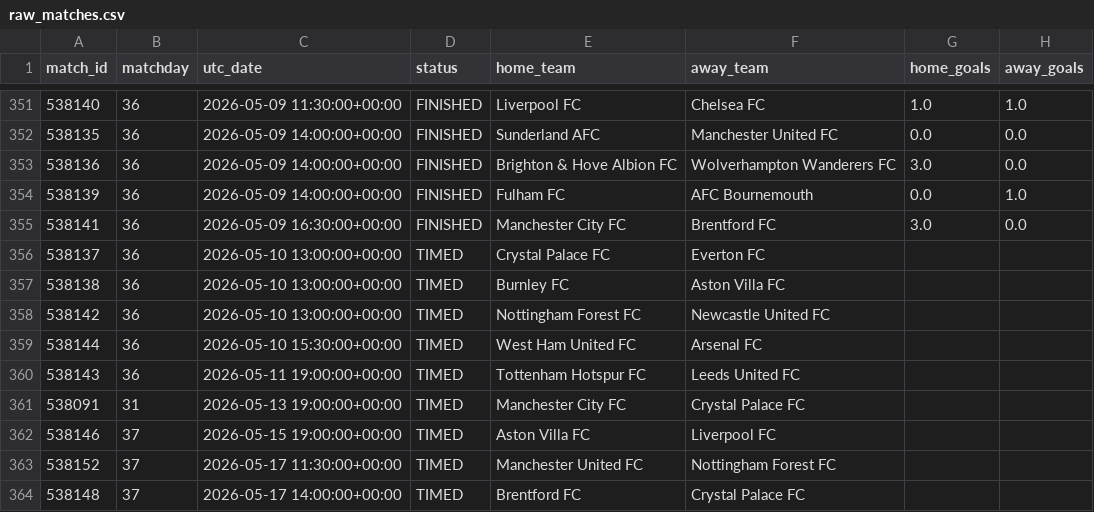
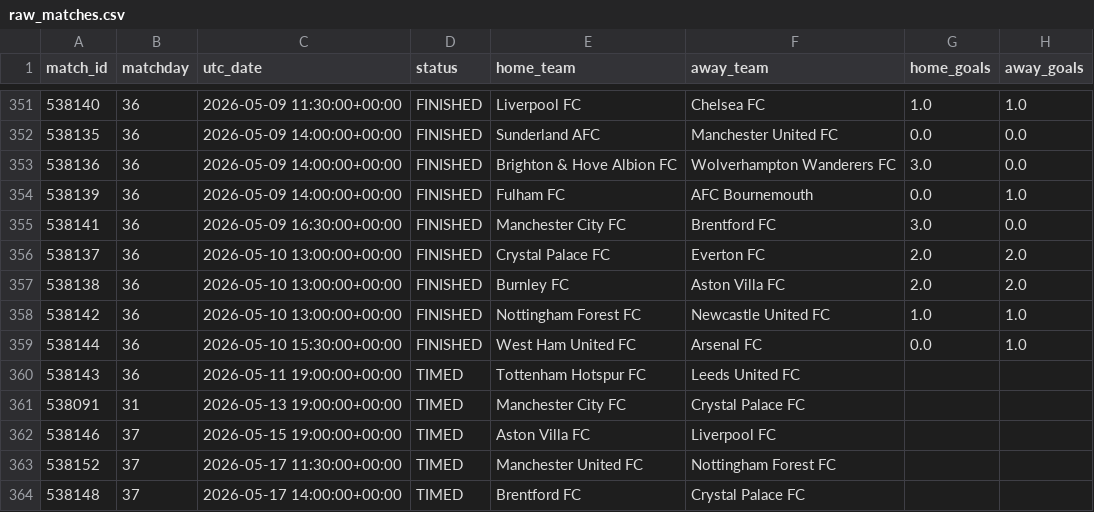
Before and after one commit to MPGPT1/premier_league_position_history, a CSV file: outputs/raw_matches.csv, drawn as a sheet; only a part is shown, gaps mark what is left out.

```diff
--- a/outputs/raw_matches.csv
+++ b/outputs/raw_matches.csv
@@ -355,6 +355,6 @@ match_id,matchday,utc_date,status,home_team,away_team,home_goals,away_goals
 538141,36,2026-05-09 16:30:00+00:00,FINISHED,Manchester City FC,Brentford FC,3.0,0.0
-538137,36,2026-05-10 13:00:00+00:00,TIMED,Crystal Palace FC,Everton FC,,
-538138,36,2026-05-10 13:00:00+00:00,TIMED,Burnley FC,Aston Villa FC,,
-538142,36,2026-05-10 13:00:00+00:00,TIMED,Nottingham Forest FC,Newcastle United FC,,
-538144,36,2026-05-10 15:30:00+00:00,TIMED,West Ham United FC,Arsenal FC,,
+538137,36,2026-05-10 13:00:00+00:00,FINISHED,Crystal Palace FC,Everton FC,2.0,2.0
+538138,36,2026-05-10 13:00:00+00:00,FINISHED,Burnley FC,Aston Villa FC,2.0,2.0
+538142,36,2026-05-10 13:00:00+00:00,FINISHED,Nottingham Forest FC,Newcastle United FC,1.0,1.0
+538144,36,2026-05-10 15:30:00+00:00,FINISHED,West Ham United FC,Arsenal FC,0.0,1.0
 538143,36,2026-05-11 19:00:00+00:00,TIMED,Tottenham Hotspur FC,Leeds United FC,,
```
Also changed, not shown: outputs/finished_matches.csv, outputs/latest_table.csv, 3 other files.
